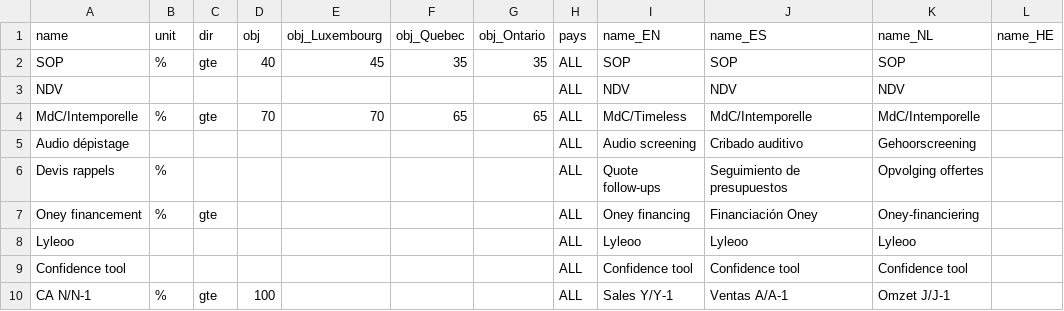
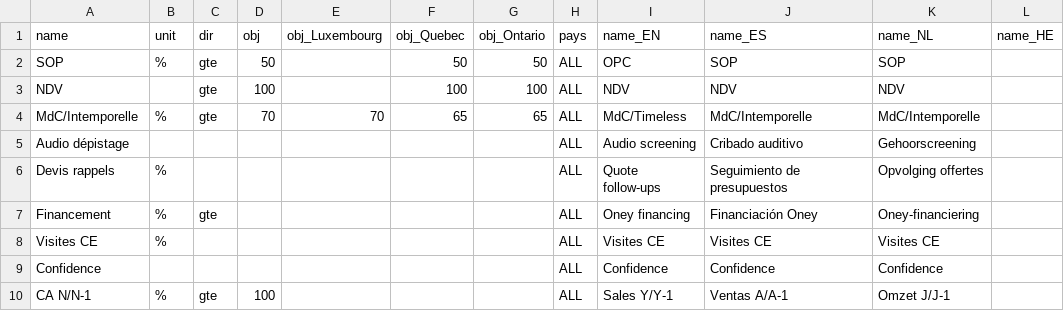
Before and after one commit to oc-inter/bilan-passage, a CSV file: kpis.csv, drawn as a sheet.

Commit message:
Add files via upload

```diff
--- a/kpis.csv
+++ b/kpis.csv
@@ -1,4 +1,4 @@
 name;unit;dir;obj;obj_Luxembourg;obj_Quebec;obj_Ontario;pays;name_EN;name_ES;name_NL;name_HE
-SOP;%;gte;40;45;35;35;ALL;SOP;SOP;SOP;
-NDV;;;;;;;ALL;NDV;NDV;NDV;
+SOP;%;gte;50;;50;50;ALL;OPC;SOP;SOP;
+NDV;;gte;100;;100;100;ALL;NDV;NDV;NDV;
 MdC/Intemporelle;%;gte;70;70;65;65;ALL;MdC/Timeless;MdC/Intemporelle;MdC/Intemporelle;
@@ -6,5 +6,5 @@ Audio dépistage;;;;;;;ALL;Audio screening;Cribado auditivo;Gehoorscreening;
 Devis rappels;%;;;;;;ALL;Quote follow-ups;Seguimiento de presupuestos;Opvolging offertes;
-Oney financement;%;gte;;;;;ALL;Oney financing;Financiación Oney;Oney-financiering;
-Lyleoo;;;;;;;ALL;Lyleoo;Lyleoo;Lyleoo;
-Confidence tool;;;;;;;ALL;Confidence tool;Confidence tool;Confidence tool;
+Financement;%;gte;;;;;ALL;Oney financing;Financiación Oney;Oney-financiering;
+Visites CE;%;;;;;;ALL;Visites CE;Visites CE;Visites CE;
+Confidence ;;;;;;;ALL;Confidence ;Confidence ;Confidence ;
 CA N/N-1;%;gte;100;;;;ALL;Sales Y/Y-1;Ventas A/A-1;Omzet J/J-1;
```
